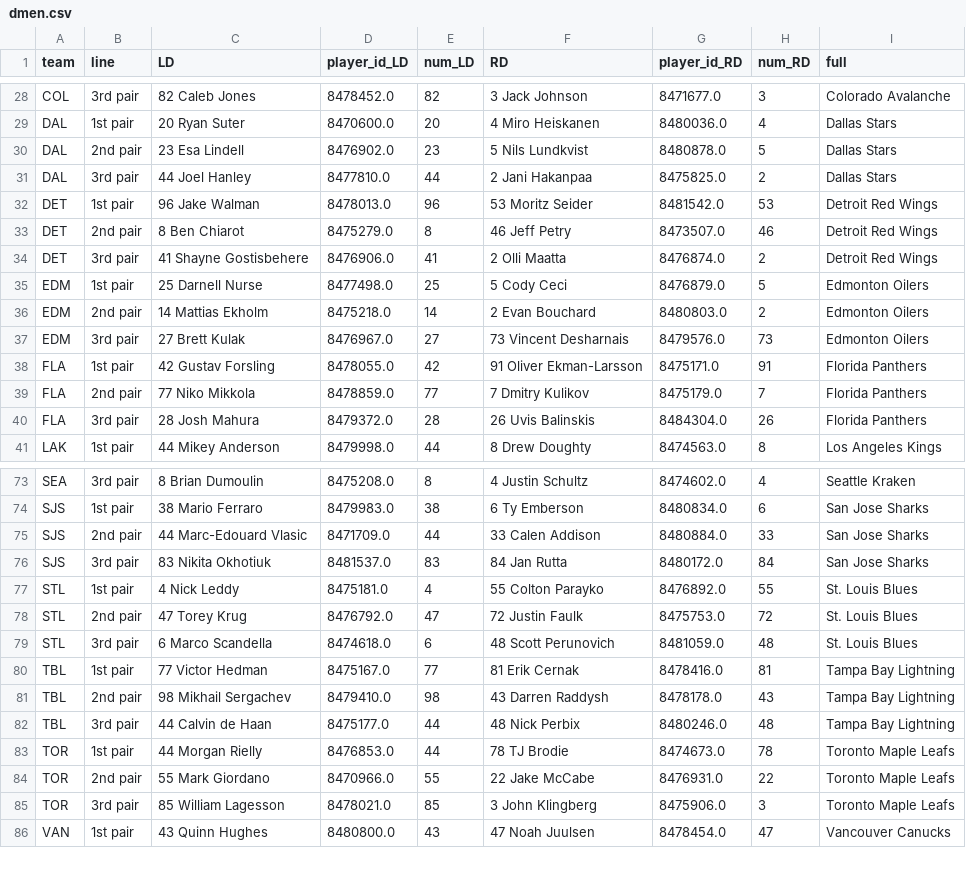
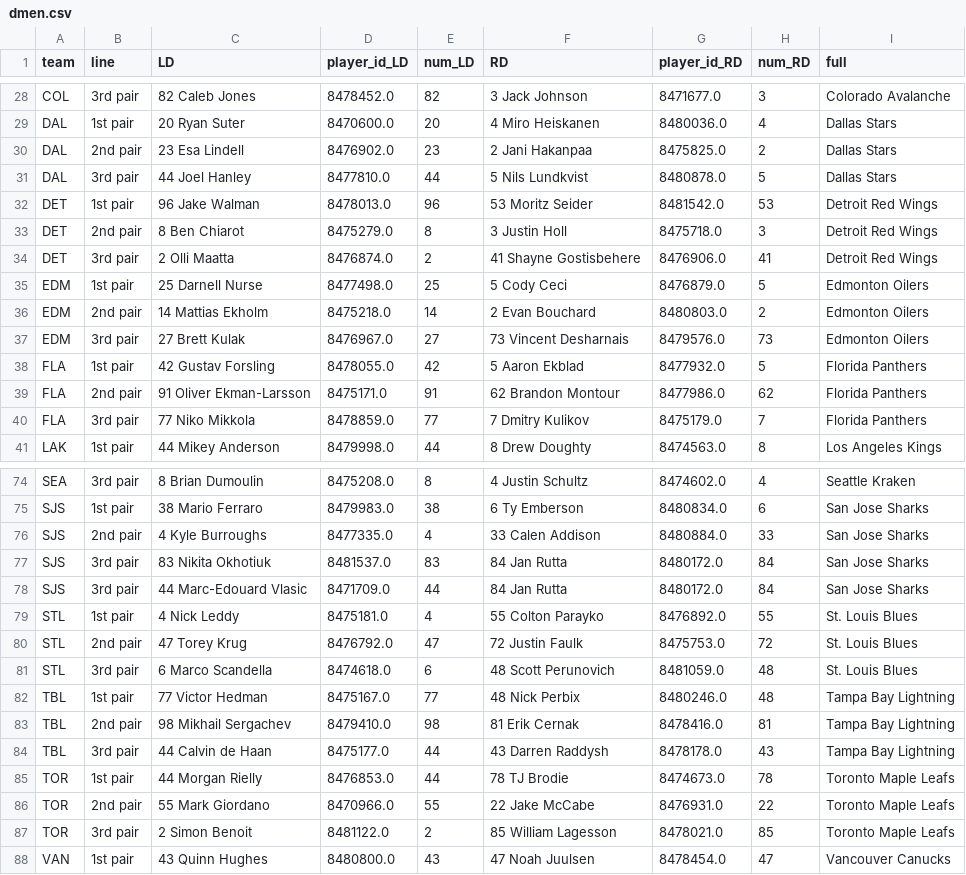
Before and after one commit to cassario/matchupData, a CSV file: dmen.csv, drawn as a sheet; only a part is shown, gaps mark what is left out; the diff covers the shown part only.

```diff
--- a/dmen.csv
+++ b/dmen.csv
@@ -29,7 +29,7 @@ COL,3rd pair,82 Caleb Jones,8478452.0,82,3 Jack Johnson,8471677.0,3,Colorado Ava
 DAL,1st pair,20 Ryan Suter,8470600.0,20,4 Miro Heiskanen,8480036.0,4,Dallas Stars
-DAL,2nd pair,23 Esa Lindell,8476902.0,23,5 Nils Lundkvist,8480878.0,5,Dallas Stars
-DAL,3rd pair,44 Joel Hanley,8477810.0,44,2 Jani Hakanpaa,8475825.0,2,Dallas Stars
+DAL,2nd pair,23 Esa Lindell,8476902.0,23,2 Jani Hakanpaa,8475825.0,2,Dallas Stars
+DAL,3rd pair,44 Joel Hanley,8477810.0,44,5 Nils Lundkvist,8480878.0,5,Dallas Stars
 DET,1st pair,96 Jake Walman,8478013.0,96,53 Moritz Seider,8481542.0,53,Detroit Red Wings
-DET,2nd pair,8 Ben Chiarot,8475279.0,8,46 Jeff Petry,8473507.0,46,Detroit Red Wings
-DET,3rd pair,41 Shayne Gostisbehere,8476906.0,41,2 Olli Maatta,8476874.0,2,Detroit Red Wings
+DET,2nd pair,8 Ben Chiarot,8475279.0,8,3 Justin Holl,8475718.0,3,Detroit Red Wings
+DET,3rd pair,2 Olli Maatta,8476874.0,2,41 Shayne Gostisbehere,8476906.0,41,Detroit Red Wings
 EDM,1st pair,25 Darnell Nurse,8477498.0,25,5 Cody Ceci,8476879.0,5,Edmonton Oilers
@@ -37,5 +37,5 @@ EDM,2nd pair,14 Mattias Ekholm,8475218.0,14,2 Evan Bouchard,8480803.0,2,Edmonton
 EDM,3rd pair,27 Brett Kulak,8476967.0,27,73 Vincent Desharnais,8479576.0,73,Edmonton Oilers
-FLA,1st pair,42 Gustav Forsling,8478055.0,42,91 Oliver Ekman-Larsson,8475171.0,91,Florida Panthers
-FLA,2nd pair,77 Niko Mikkola,8478859.0,77,7 Dmitry Kulikov,8475179.0,7,Florida Panthers
-FLA,3rd pair,28 Josh Mahura,8479372.0,28,26 Uvis Balinskis,8484304.0,26,Florida Panthers
+FLA,1st pair,42 Gustav Forsling,8478055.0,42,5 Aaron Ekblad,8477932.0,5,Florida Panthers
+FLA,2nd pair,91 Oliver Ekman-Larsson,8475171.0,91,62 Brandon Montour,8477986.0,62,Florida Panthers
+FLA,3rd pair,77 Niko Mikkola,8478859.0,77,7 Dmitry Kulikov,8475179.0,7,Florida Panthers
 LAK,1st pair,44 Mikey Anderson,8479998.0,44,8 Drew Doughty,8474563.0,8,Los Angeles Kings
@@ -74,4 +75,5 @@ SEA,3rd pair,8 Brian Dumoulin,8475208.0,8,4 Justin Schultz,8474602.0,4,Seattle K
 SJS,1st pair,38 Mario Ferraro,8479983.0,38,6 Ty Emberson,8480834.0,6,San Jose Sharks
-SJS,2nd pair,44 Marc-Edouard Vlasic,8471709.0,44,33 Calen Addison,8480884.0,33,San Jose Sharks
+SJS,2nd pair,4 Kyle Burroughs,8477335.0,4,33 Calen Addison,8480884.0,33,San Jose Sharks
 SJS,3rd pair,83 Nikita Okhotiuk,8481537.0,83,84 Jan Rutta,8480172.0,84,San Jose Sharks
+SJS,3rd pair,44 Marc-Edouard Vlasic,8471709.0,44,84 Jan Rutta,8480172.0,84,San Jose Sharks
 STL,1st pair,4 Nick Leddy,8475181.0,4,55 Colton Parayko,8476892.0,55,St. Louis Blues
@@ -79,8 +81,8 @@ STL,2nd pair,47 Torey Krug,8476792.0,47,72 Justin Faulk,8475753.0,72,St. Louis B
 STL,3rd pair,6 Marco Scandella,8474618.0,6,48 Scott Perunovich,8481059.0,48,St. Louis Blues
-TBL,1st pair,77 Victor Hedman,8475167.0,77,81 Erik Cernak,8478416.0,81,Tampa Bay Lightning
-TBL,2nd pair,98 Mikhail Sergachev,8479410.0,98,43 Darren Raddysh,8478178.0,43,Tampa Bay Lightning
-TBL,3rd pair,44 Calvin de Haan,8475177.0,44,48 Nick Perbix,8480246.0,48,Tampa Bay Lightning
+TBL,1st pair,77 Victor Hedman,8475167.0,77,48 Nick Perbix,8480246.0,48,Tampa Bay Lightning
+TBL,2nd pair,98 Mikhail Sergachev,8479410.0,98,81 Erik Cernak,8478416.0,81,Tampa Bay Lightning
+TBL,3rd pair,44 Calvin de Haan,8475177.0,44,43 Darren Raddysh,8478178.0,43,Tampa Bay Lightning
 TOR,1st pair,44 Morgan Rielly,8476853.0,44,78 TJ Brodie,8474673.0,78,Toronto Maple Leafs
 TOR,2nd pair,55 Mark Giordano,8470966.0,55,22 Jake McCabe,8476931.0,22,Toronto Maple Leafs
-TOR,3rd pair,85 William Lagesson,8478021.0,85,3 John Klingberg,8475906.0,3,Toronto Maple Leafs
+TOR,3rd pair,2 Simon Benoit,8481122.0,2,85 William Lagesson,8478021.0,85,Toronto Maple Leafs
 VAN,1st pair,43 Quinn Hughes,8480800.0,43,47 Noah Juulsen,8478454.0,47,Vancouver Canucks
```
Also changed, not shown: 2 added rows, 1 removed row and 12 edited cells elsewhere in this file, current_lineups.csv, fwds.csv, 2 other files.
